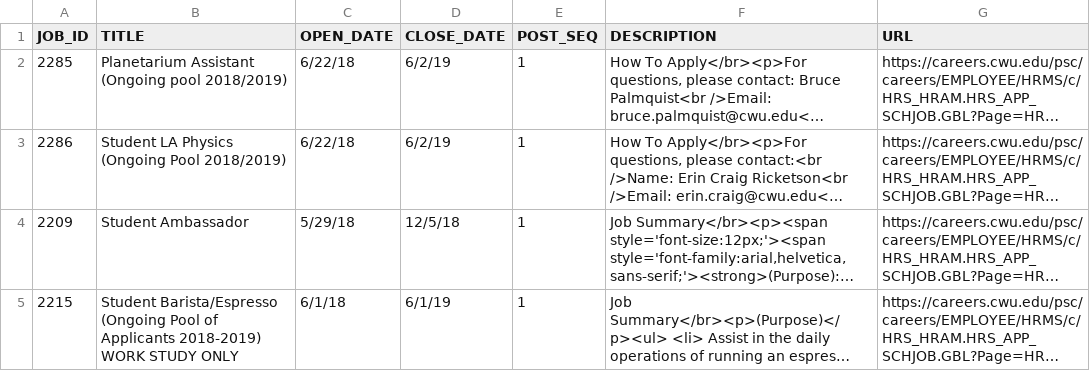
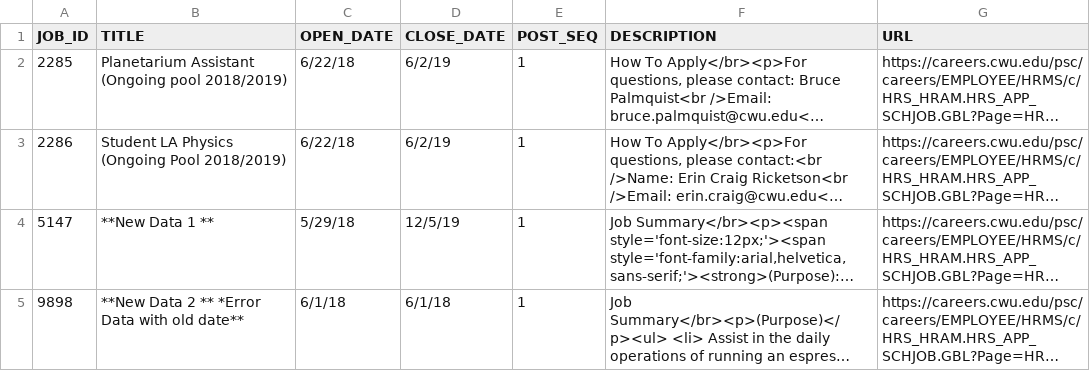
Before and after one commit to AStruthers2000/JobUpdater, a CSV file: CS_LOAD.csv, drawn as a sheet; only a part is shown; long unchanged cells end in …; the diff covers the shown part only; the diff names each change by its address in the sheet, - before the commit and + after, or states it on an @@ line.

```diff
--- a/CS_LOAD.csv
+++ b/CS_LOAD.csv
-A4 (JOB_ID): 2209
+A4 (JOB_ID): 5147
-B4 (TITLE): Student Ambassador
+B4 (TITLE): **New Data 1 **
-D4 (CLOSE_DATE): 12/5/18
+D4 (CLOSE_DATE): 12/5/19
-A5 (JOB_ID): 2215
+A5 (JOB_ID): 9898
-B5 (TITLE): Student Barista/Espresso (Ongoing Pool of Applicants 2018-2019) WORK STUDY ONLY
+B5 (TITLE): **New Data 2 ** *Error Data with old date**
-D5 (CLOSE_DATE): 6/1/19
+D5 (CLOSE_DATE): 6/1/18
```
Also changed, not shown: 1 removed row and 4 edited cells elsewhere in this file, 5 other files.
